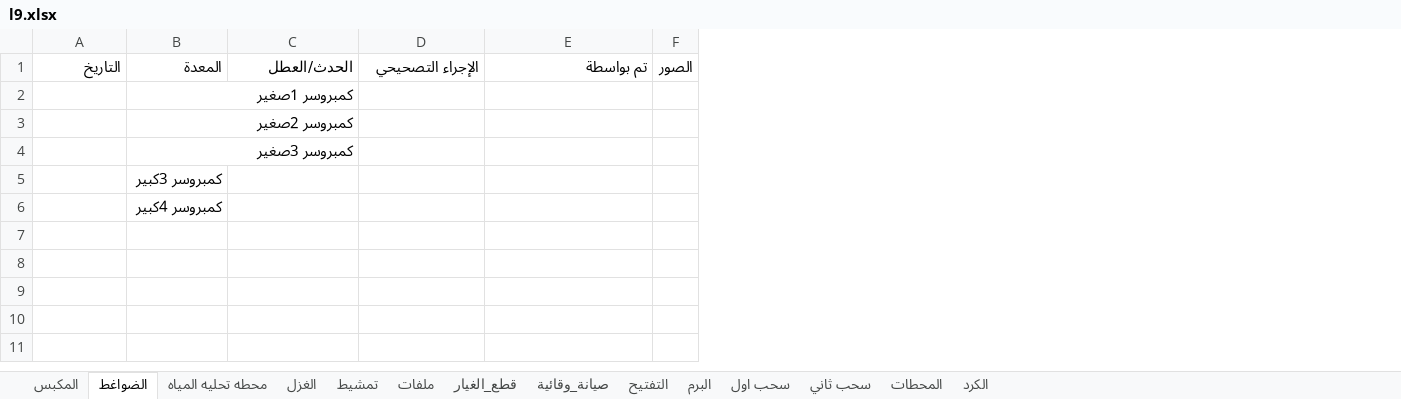
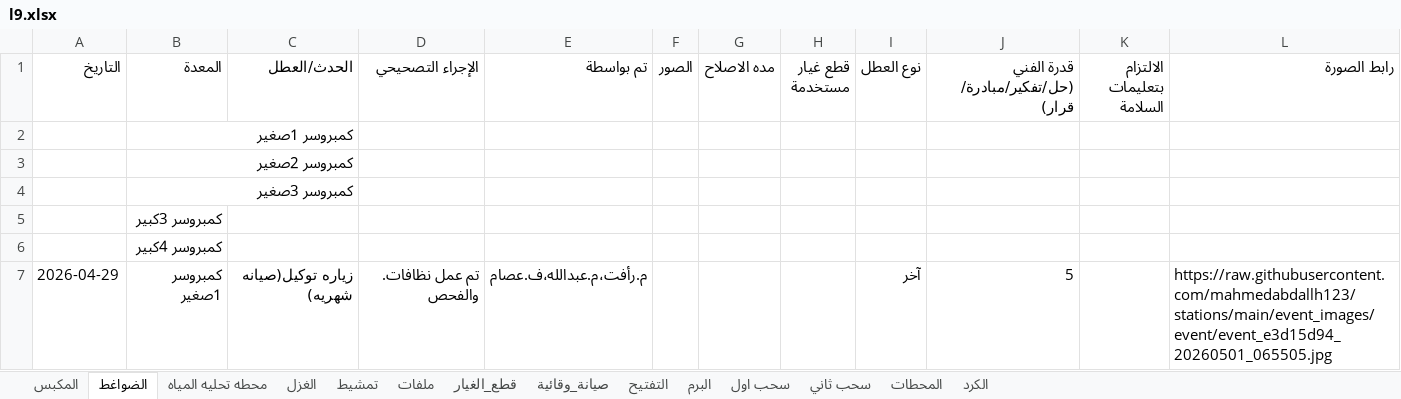
Before and after one commit to mahmedabdallh123/stations, an Excel workbook: l9.xlsx, sheet الضواغط, drawn as a sheet; values as stored, in another font and other column widths than the file's, no borders; the diff names each change by its address in the sheet, - before the commit and + after, or states it on an @@ line.

Commit message:
تحديث البيانات - 2026-05-01 06:55:09

```diff
--- a/l9.xlsx (sheet الضواغط)
+++ b/l9.xlsx (sheet الضواغط)
+column G (مده الاصلاح), empty
+column H (قطع غيار مستخدمة), empty
+column I (نوع العطل), empty
+column J, row 1: قدرة الفني (حل/تفكير/مبادرة/قرار)
+column K (الالتزام بتعليمات السلامة), empty
+column L (رابط الصورة), empty
+row 7: 2026-04-29 | كمبروسر 1صغير | زياره توكيل(صيانه شهريه) | تم عمل نظافات. والفحص | م.رأفت،م.عبدالله،ف.عصام |  |  |  | آخر | 5 |  | https://raw.githubusercontent.com/mahmedabdallh123/stations/main/event_images/event/event_e3d15d94_20260501_065505.jpg
```
